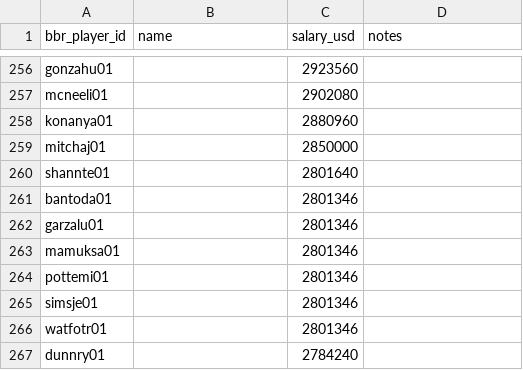
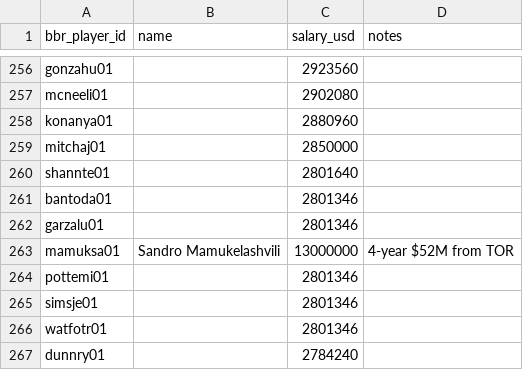
Before and after one commit to ballacademy/NBA-head-to-head-, a CSV file: data/manual/nba-salaries.csv, drawn as a sheet; only a part is shown, gaps mark what is left out.

```diff
--- a/data/manual/nba-salaries.csv
+++ b/data/manual/nba-salaries.csv
@@ -262,3 +262,3 @@ bantoda01,,2801346,
 garzalu01,,2801346,
-mamuksa01,,2801346,
+mamuksa01,Sandro Mamukelashvili,13000000,4-year $52M from TOR
 pottemi01,,2801346,
```
Also changed, not shown: data/manual/nba-free-agent-signings.csv, data/manual/nba-salary-supplements.csv, 6 other files.
